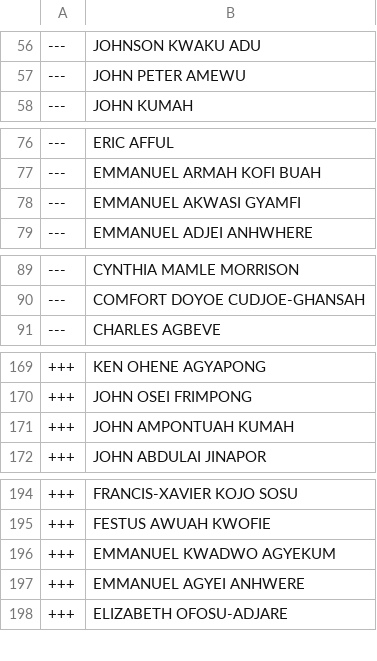
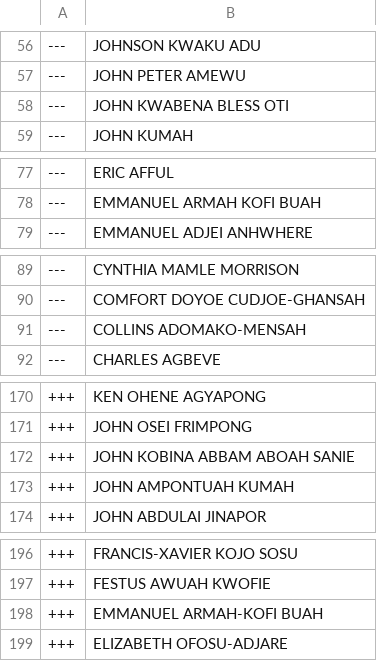
Before and after one commit to every-politician-scrapers/ghana-parliament, a CSV file: data/diff.csv, drawn as a sheet; only a part is shown, gaps mark what is left out; the diff covers the shown part only.

```diff
--- a/data/diff.csv
+++ b/data/diff.csv
@@ -57,2 +57,3 @@
 ---,JOHN PETER AMEWU
+---,JOHN KWABENA BLESS OTI
 ---,JOHN KUMAH
@@ -77,3 +78,2 @@
 ---,EMMANUEL ARMAH KOFI BUAH
----,EMMANUEL AKWASI GYAMFI
 ---,EMMANUEL ADJEI ANHWHERE
@@ -90,2 +90,3 @@
 ---,COMFORT DOYOE CUDJOE-GHANSAH
+---,COLLINS ADOMAKO-MENSAH
 ---,CHARLES AGBEVE
@@ -170,2 +171,3 @@
 +++,JOHN OSEI FRIMPONG
++++,JOHN KOBINA ABBAM ABOAH SANIE
 +++,JOHN AMPONTUAH KUMAH
@@ -195,4 +197,3 @@
 +++,FESTUS AWUAH KWOFIE
-+++,EMMANUEL KWADWO AGYEKUM
-+++,EMMANUEL AGYEI ANHWERE
++++,EMMANUEL ARMAH-KOFI BUAH
 +++,ELIZABETH OFOSU-ADJARE
```
Also changed, not shown: 1 added row and 1 edited cell elsewhere in this file, data/official.csv.
